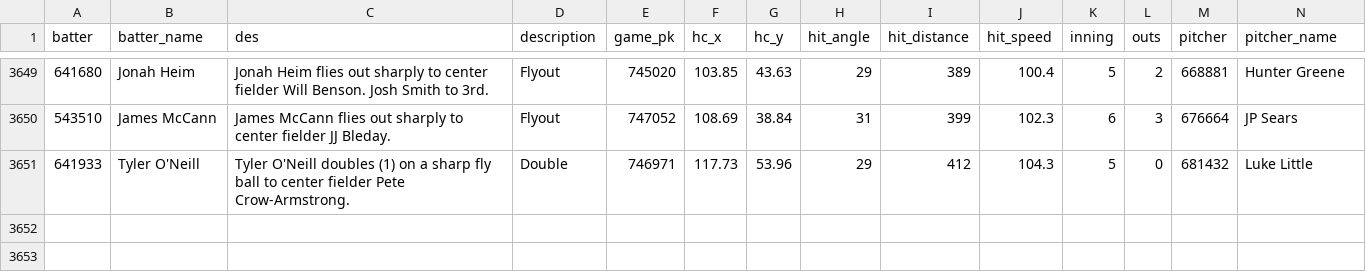
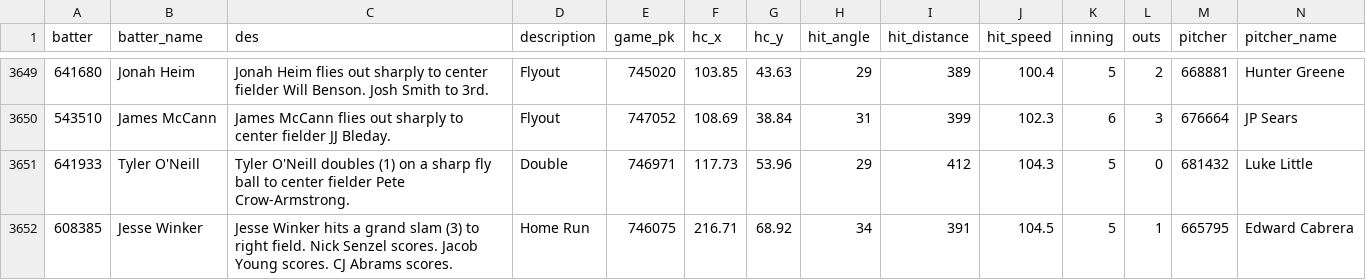
Before and after one commit to NimbleValley/home-run-api, a CSV file: site/data/2024.csv, drawn as a sheet; only a part is shown, gaps mark what is left out; rows hold the shown columns only; the diff names each change by its address in the sheet, - before the commit and + after, or states it on an @@ line.

Commit message:
Upload data

```diff
--- a/site/data/2024.csv
+++ b/site/data/2024.csv
+row 3652: 608385 | Jesse Winker | Jesse Winker hits a grand slam (3) to right field. Nick Senzel scores. Jacob Young scores. CJ Abrams scores. | Home Run | 746075 | 216.71 | 68.92 | 34 | 391 | 104.5 | 5 | 1 | 665795 | Edward Cabrera
```
Also changed, not shown: 34 other files.
